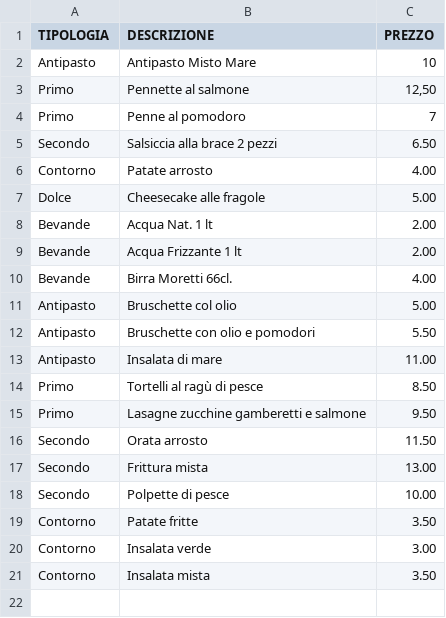
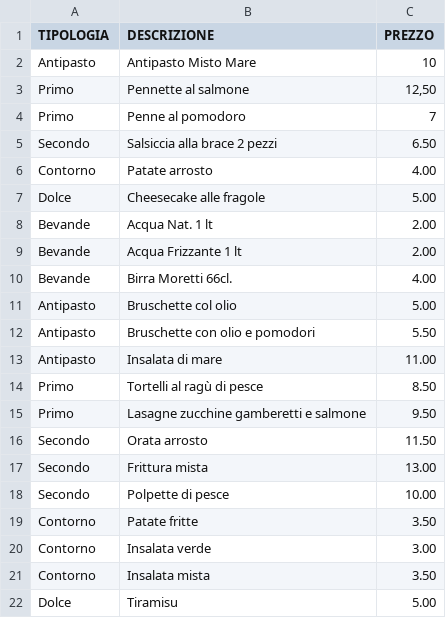
Before and after one commit to UserH725/comande-ristorante, a CSV file: menu_pietanze.csv, drawn as a sheet.

Commit message:
Aggiornato menu

```diff
--- a/menu_pietanze.csv
+++ b/menu_pietanze.csv
@@ -21 +21,2 @@ Contorno;Insalata verde;3.00
 Contorno;Insalata mista;3.50
+Dolce;Tiramisu;5.00
```
